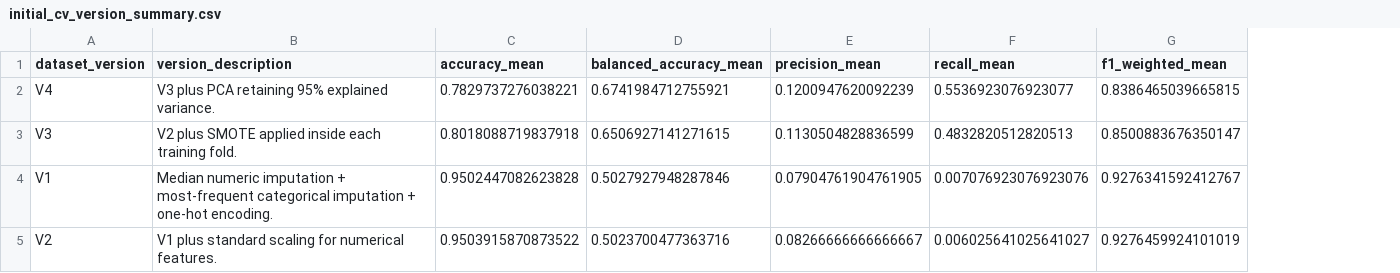
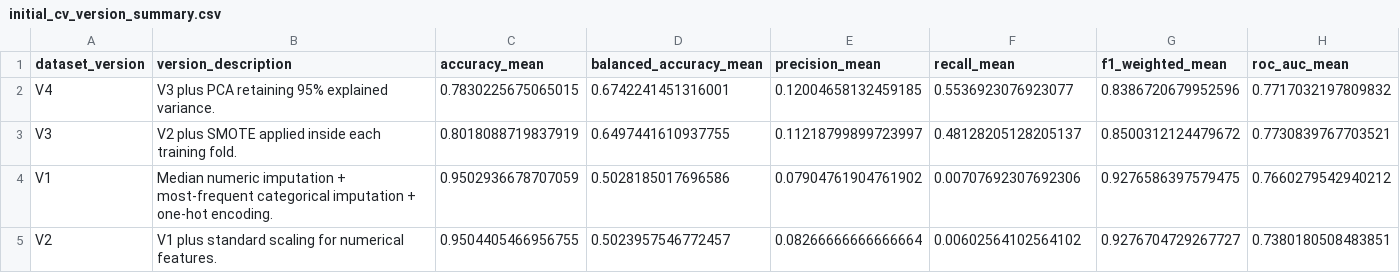
Before and after one commit to Larkoss/Stroke-Risk-Prediction-with-ML, a CSV file: deliverable3/tables/initial_cv_version_summary.csv, drawn as a sheet; the diff names each change by its address in the sheet, - before the commit and + after, or states it on an @@ line.

```diff
--- a/deliverable3/tables/initial_cv_version_summary.csv
+++ b/deliverable3/tables/initial_cv_version_summary.csv
+column H (roc_auc_mean), rows 2-5: 0.7717032197809832 | 0.7730839767703521 | 0.7660279542940212 | 0.7380180508483851
-C2 (accuracy_mean): 0.7829737276038221
+C2 (accuracy_mean): 0.7830225675065015
-D2 (balanced_accuracy_mean): 0.6741984712755921
+D2 (balanced_accuracy_mean): 0.6742241451316001
-E2 (precision_mean): 0.1200947620092239
+E2 (precision_mean): 0.12004658132459185
-G2 (f1_weighted_mean): 0.8386465039665815
+G2 (f1_weighted_mean): 0.8386720679952596
-C3 (accuracy_mean): 0.8018088719837918
+C3 (accuracy_mean): 0.8018088719837919
-D3 (balanced_accuracy_mean): 0.6506927141271615
+D3 (balanced_accuracy_mean): 0.6497441610937755
-E3 (precision_mean): 0.1130504828836599
+E3 (precision_mean): 0.11218799899723997
-F3 (recall_mean): 0.4832820512820513
+F3 (recall_mean): 0.48128205128205137
-G3 (f1_weighted_mean): 0.8500883676350147
+G3 (f1_weighted_mean): 0.8500312124479672
-C4 (accuracy_mean): 0.9502447082623828
+C4 (accuracy_mean): 0.9502936678707059
-D4 (balanced_accuracy_mean): 0.5027927948287846
+D4 (balanced_accuracy_mean): 0.5028185017696586
-E4 (precision_mean): 0.07904761904761905
+E4 (precision_mean): 0.07904761904761902
-F4 (recall_mean): 0.007076923076923076
+F4 (recall_mean): 0.00707692307692306
-G4 (f1_weighted_mean): 0.9276341592412767
+G4 (f1_weighted_mean): 0.9276586397579475
-C5 (accuracy_mean): 0.9503915870873522
+C5 (accuracy_mean): 0.9504405466956755
-D5 (balanced_accuracy_mean): 0.5023700477363716
+D5 (balanced_accuracy_mean): 0.5023957546772457
-E5 (precision_mean): 0.08266666666666667
+E5 (precision_mean): 0.08266666666666664
-F5 (recall_mean): 0.006025641025641027
+F5 (recall_mean): 0.00602564102564102
-G5 (f1_weighted_mean): 0.9276459924101019
+G5 (f1_weighted_mean): 0.9276704729267727
```
Also changed, not shown: deliverable3/tables/initial_cv_model_summary.csv, deliverable3/tables/initial_cv_results.csv, 9 other files.
